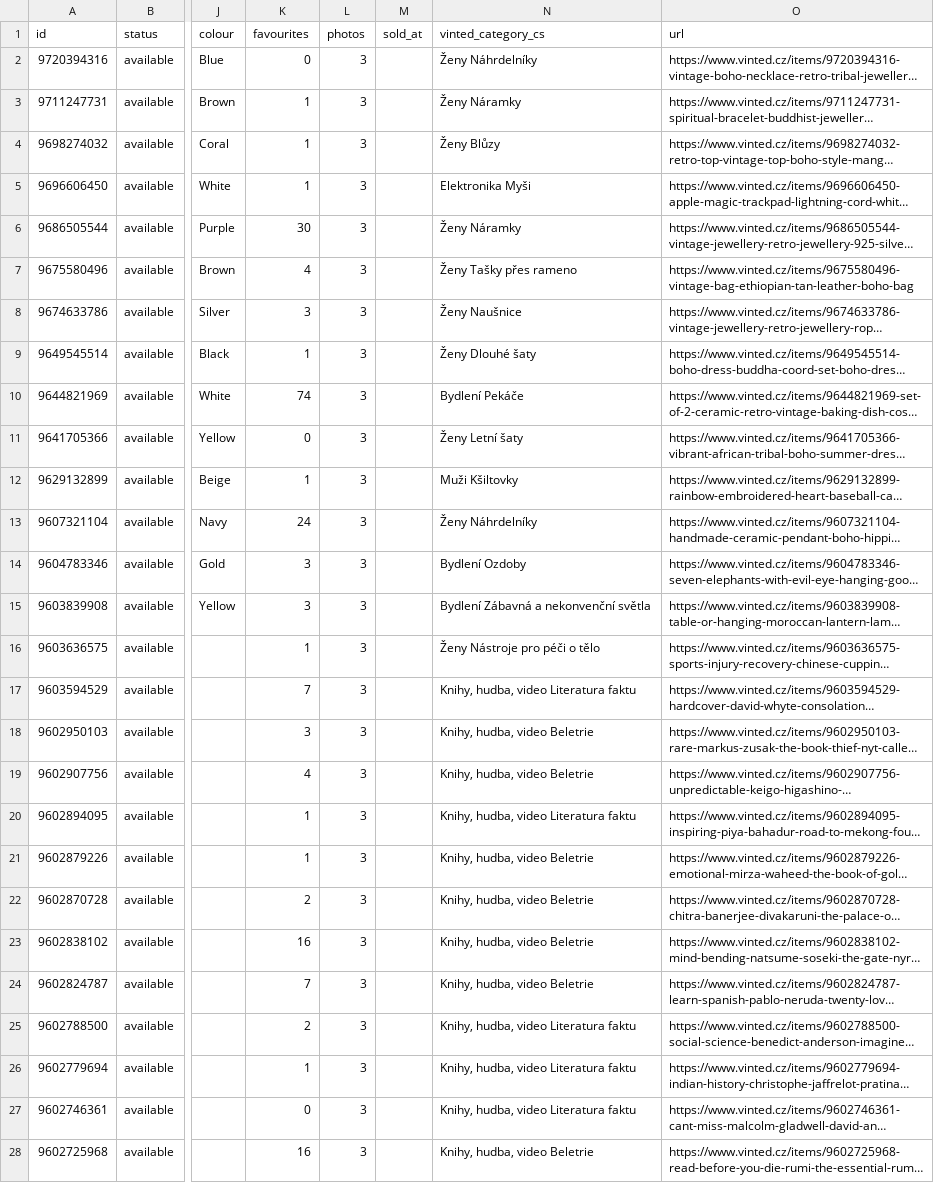
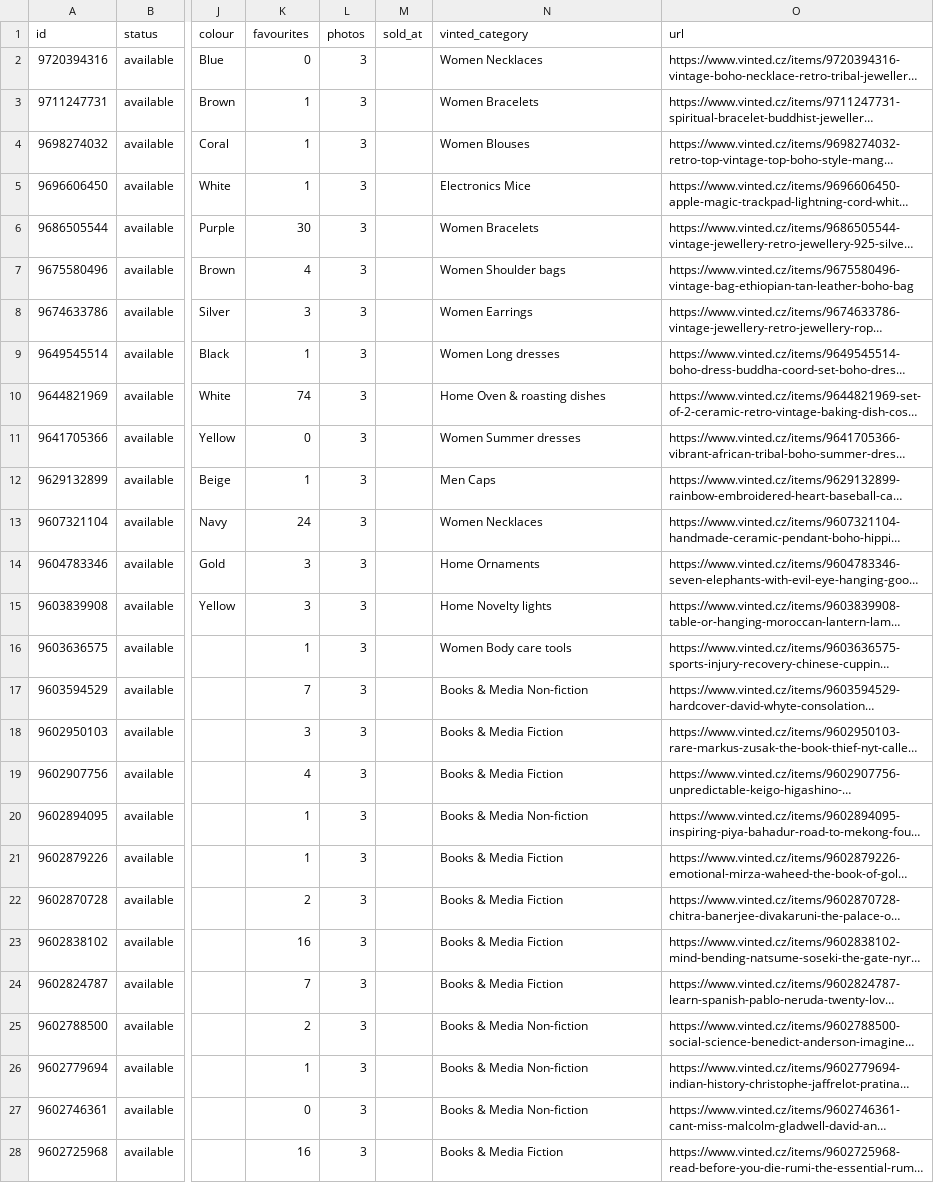
Before and after one commit to jpysh/indianinprague, a CSV file: data/catalog.csv, drawn as a sheet; only a part is shown, gaps mark what is left out; long unchanged cells end in …; the diff covers the shown part only; the diff names each change by its address in the sheet, - before the commit and + after, or states it on an @@ line.

```diff
--- a/data/catalog.csv
+++ b/data/catalog.csv
-N1: vinted_category_cs
+N1: vinted_category
-N2 (vinted_category): Ženy Náhrdelníky
+N2 (vinted_category): Women Necklaces
-N3 (vinted_category): Ženy Náramky
+N3 (vinted_category): Women Bracelets
-N4 (vinted_category): Ženy Blůzy
+N4 (vinted_category): Women Blouses
-N5 (vinted_category): Elektronika Myši
+N5 (vinted_category): Electronics Mice
-N6 (vinted_category): Ženy Náramky
+N6 (vinted_category): Women Bracelets
-N7 (vinted_category): Ženy Tašky přes rameno
+N7 (vinted_category): Women Shoulder bags
-N8 (vinted_category): Ženy Naušnice
+N8 (vinted_category): Women Earrings
-N9 (vinted_category): Ženy Dlouhé šaty
+N9 (vinted_category): Women Long dresses
-N10 (vinted_category): Bydlení Pekáče
+N10 (vinted_category): Home Oven & roasting dishes
-N11 (vinted_category): Ženy Letní šaty
+N11 (vinted_category): Women Summer dresses
-N12 (vinted_category): Muži Kšiltovky
+N12 (vinted_category): Men Caps
-N13 (vinted_category): Ženy Náhrdelníky
+N13 (vinted_category): Women Necklaces
-N14 (vinted_category): Bydlení Ozdoby
+N14 (vinted_category): Home Ornaments
-N15 (vinted_category): Bydlení Zábavná a nekonvenční světla
+N15 (vinted_category): Home Novelty lights
-N16 (vinted_category): Ženy Nástroje pro péči o tělo
+N16 (vinted_category): Women Body care tools
-N17 (vinted_category): Knihy, hudba, video Literatura faktu
+N17 (vinted_category): Books & Media Non-fiction
-N18:N19 (vinted_category): Knihy, hudba, video Beletrie
+N18:N19 (vinted_category): Books & Media Fiction
-N20 (vinted_category): Knihy, hudba, video Literatura faktu
+N20 (vinted_category): Books & Media Non-fiction
-N21:N24 (vinted_category): Knihy, hudba, video Beletrie
+N21:N24 (vinted_category): Books & Media Fiction
-N25:N27 (vinted_category): Knihy, hudba, video Literatura faktu
+N25:N27 (vinted_category): Books & Media Non-fiction
-N28 (vinted_category): Knihy, hudba, video Beletrie
+N28 (vinted_category): Books & Media Fiction
```
Also changed, not shown: 152 edited cells elsewhere in this file, 14 other files.
